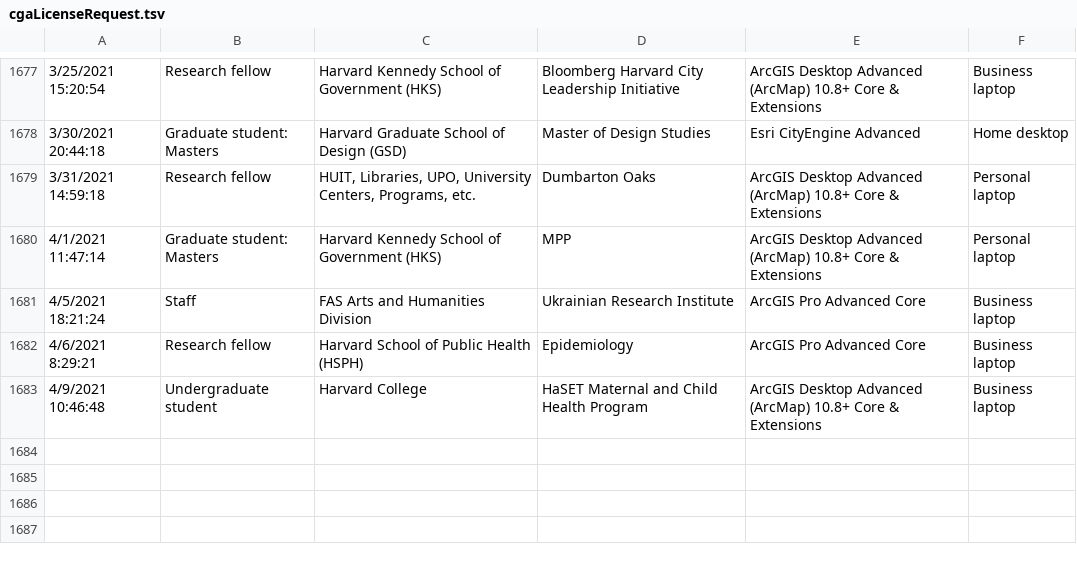
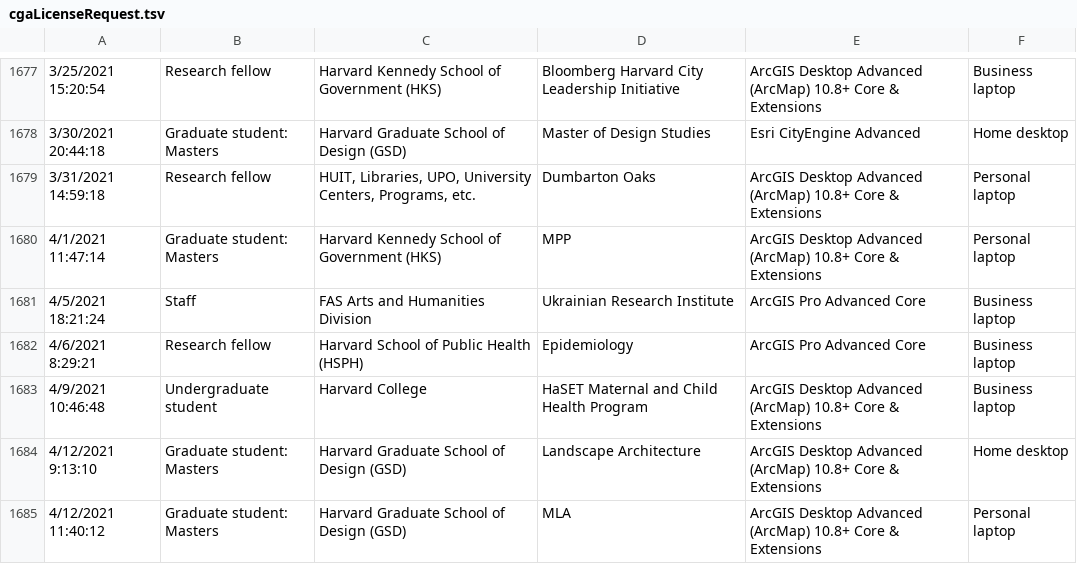
Before and after one commit to IQSS/iqss-metrics-dashboard, a TSV file: assets/data/cgaLicenseRequest.tsv, drawn as a sheet; only a part is shown, gaps mark what is left out; the diff names each change by its address in the sheet, - before the commit and + after, or states it on an @@ line.

Commit message:
Automated push of new data by iqss-metrics-backend on Tue Apr 13 00:06:19 UTC 2021

```diff
--- a/assets/data/cgaLicenseRequest.tsv
+++ b/assets/data/cgaLicenseRequest.tsv
+row 1684: 4/12/2021 9:13:10 | Graduate student: Masters | Harvard Graduate School of Design (GSD) | Landscape Architecture | ArcGIS Desktop Advanced (ArcMap) 10.8+ Core & Extensions | Home desktop
+row 1685: 4/12/2021 11:40:12 | Graduate student: Masters | Harvard Graduate School of Design (GSD) | MLA | ArcGIS Desktop Advanced (ArcMap) 10.8+ Core & Extensions | Personal laptop
```
Also changed, not shown: assets/data/cgaContact.tsv, assets/data/cgaEventRegistration.tsv, 7 other files.
